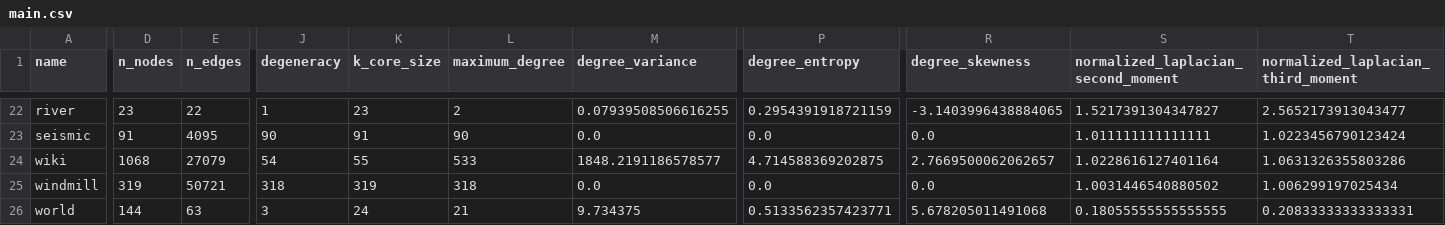
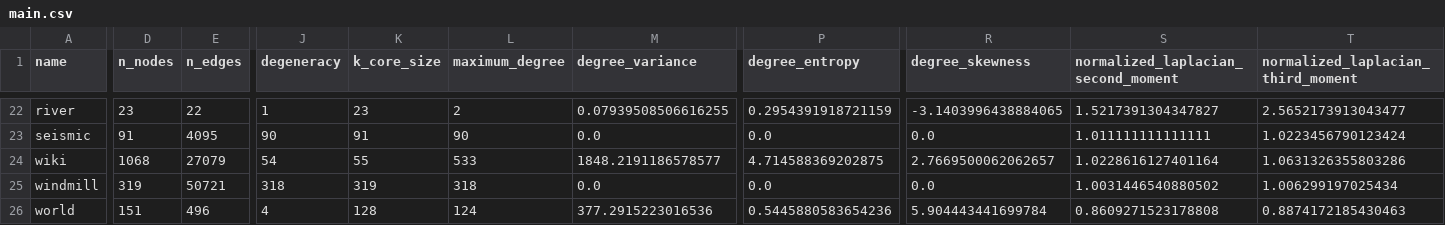
Before and after one commit to nickkunz/network-capacity, a CSV file: data/main.csv, drawn as a sheet; only a part is shown, gaps mark what is left out; the diff covers the shown part only; the diff names each change by its address in the sheet, - before the commit and + after, or states it on an @@ line.

Commit message:
fix: Update world entry with revised metrics

```diff
--- a/data/main.csv
+++ b/data/main.csv
-D26 (n_nodes): 144
+D26 (n_nodes): 151
-E26 (n_edges): 63
+E26 (n_edges): 496
-J26 (degeneracy): 3
+J26 (degeneracy): 4
-K26 (k_core_size): 24
+K26 (k_core_size): 128
-L26 (maximum_degree): 21
+L26 (maximum_degree): 124
-M26 (degree_variance): 9.734375
+M26 (degree_variance): 377.2915223016536
-P26 (degree_entropy): 0.5133562357423771
+P26 (degree_entropy): 0.5445880583654236
-R26 (degree_skewness): 5.678205011491068
+R26 (degree_skewness): 5.904443441699784
-S26: 0.18055555555555555
+S26: 0.8609271523178808
-T26: 0.20833333333333331
+T26: 0.8874172185430463
```
Also changed, not shown: 11 edited cells elsewhere in this file, 1 other file.
